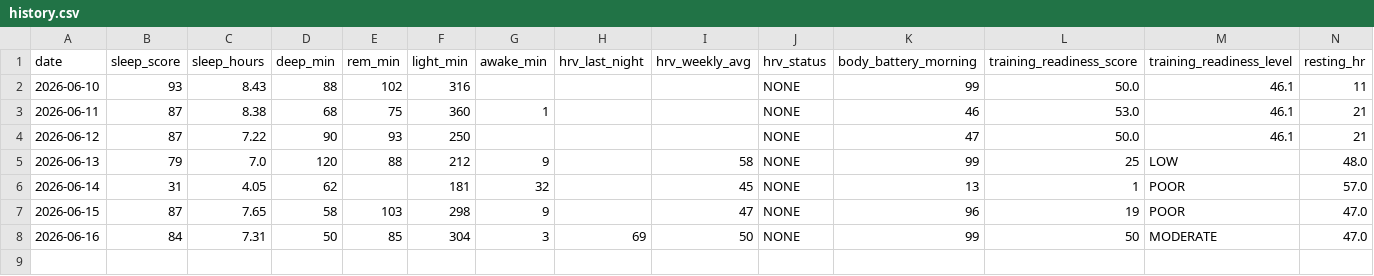
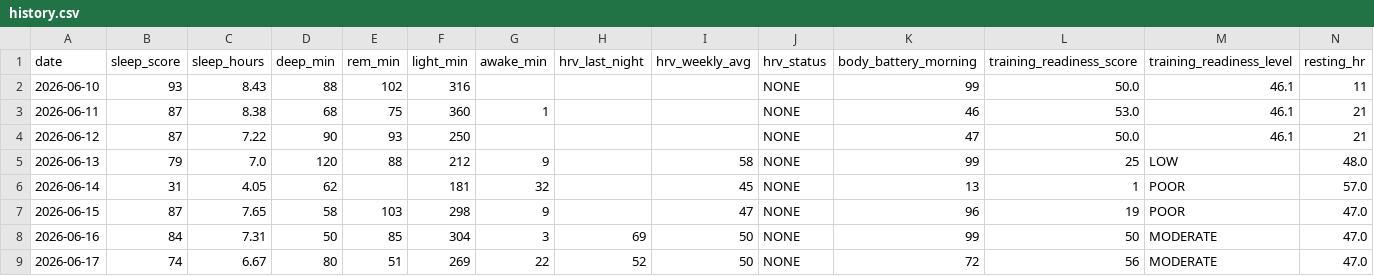
Before and after one commit to juliuskvx/julius-health, a CSV file: data/history.csv, drawn as a sheet; only a part is shown; rows hold the shown columns only; the diff names each change by its address in the sheet, - before the commit and + after, or states it on an @@ line.

Commit message:
History update 2026-06-17

```diff
--- a/data/history.csv
+++ b/data/history.csv
+row 9: 2026-06-17 | 74 | 6.67 | 80 | 51 | 269 | 22 | 52 | 50 | NONE | 72 | 56 | MODERATE | 47.0
```
